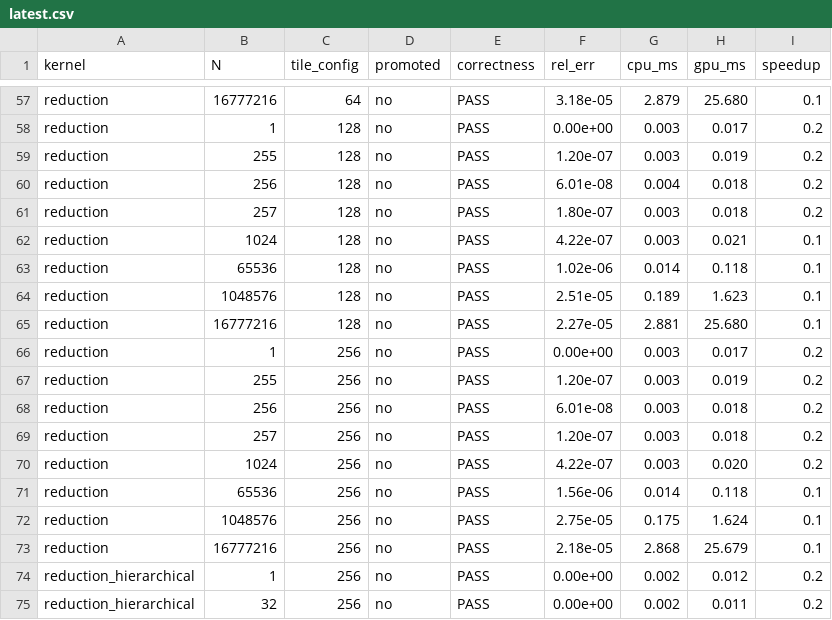
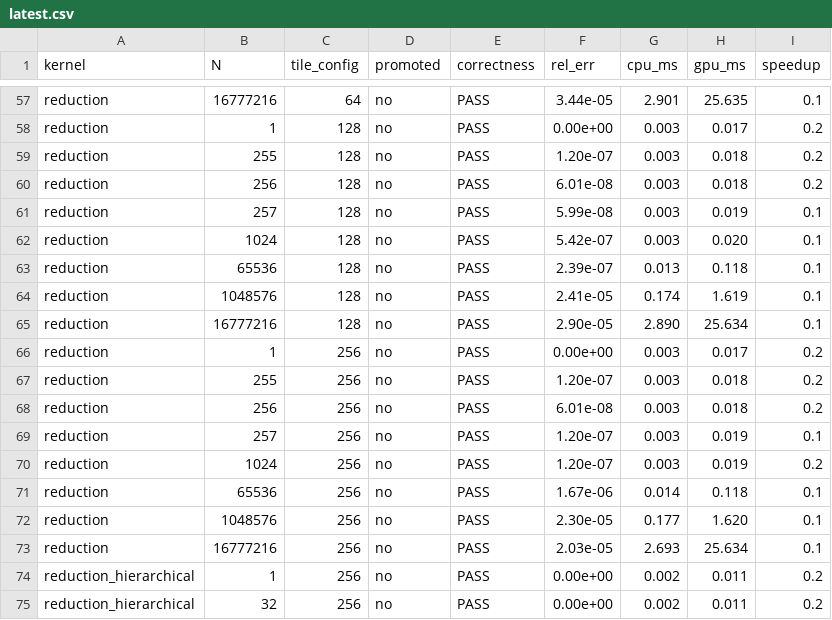
Before and after one commit to chhnb/spmd-dialect, a CSV file: results/robustness/latest.csv, drawn as a sheet; only a part is shown, gaps mark what is left out; the diff covers the shown part only; the diff names each change by its address in the sheet, - before the commit and + after, or states it on an @@ line.

```diff
--- a/results/robustness/latest.csv
+++ b/results/robustness/latest.csv
-F57 (rel_err): 3.18e-05
+F57 (rel_err): 3.44e-05
-G57 (cpu_ms): 2.879
+G57 (cpu_ms): 2.901
-H57 (gpu_ms): 25.680
+H57 (gpu_ms): 25.635
-H59 (gpu_ms): 0.019
+H59 (gpu_ms): 0.018
-G60 (cpu_ms): 0.004
+G60 (cpu_ms): 0.003
-F61 (rel_err): 1.80e-07
+F61 (rel_err): 5.99e-08
-H61 (gpu_ms): 0.018
+H61 (gpu_ms): 0.019
-I61 (speedup): 0.2
+I61 (speedup): 0.1
-F62 (rel_err): 4.22e-07
+F62 (rel_err): 5.42e-07
-H62 (gpu_ms): 0.021
+H62 (gpu_ms): 0.020
-F63 (rel_err): 1.02e-06
+F63 (rel_err): 2.39e-07
-G63 (cpu_ms): 0.014
+G63 (cpu_ms): 0.013
-F64 (rel_err): 2.51e-05
+F64 (rel_err): 2.41e-05
-G64 (cpu_ms): 0.189
+G64 (cpu_ms): 0.174
-H64 (gpu_ms): 1.623
+H64 (gpu_ms): 1.619
-F65 (rel_err): 2.27e-05
+F65 (rel_err): 2.90e-05
-G65 (cpu_ms): 2.881
+G65 (cpu_ms): 2.890
-H65 (gpu_ms): 25.680
+H65 (gpu_ms): 25.634
-H67 (gpu_ms): 0.019
+H67 (gpu_ms): 0.018
-H69 (gpu_ms): 0.018
+H69 (gpu_ms): 0.019
-I69 (speedup): 0.2
+I69 (speedup): 0.1
-F70 (rel_err): 4.22e-07
+F70 (rel_err): 1.20e-07
-H70 (gpu_ms): 0.020
+H70 (gpu_ms): 0.019
-F71 (rel_err): 1.56e-06
+F71 (rel_err): 1.67e-06
-F72 (rel_err): 2.75e-05
+F72 (rel_err): 2.30e-05
-G72 (cpu_ms): 0.175
+G72 (cpu_ms): 0.177
-H72 (gpu_ms): 1.624
+H72 (gpu_ms): 1.620
-F73 (rel_err): 2.18e-05
+F73 (rel_err): 2.03e-05
-G73 (cpu_ms): 2.868
+G73 (cpu_ms): 2.693
-H73 (gpu_ms): 25.679
+H73 (gpu_ms): 25.634
-H74 (gpu_ms): 0.012
+H74 (gpu_ms): 0.011
```
Also changed, not shown: 103 edited cells elsewhere in this file, 4 other files.
